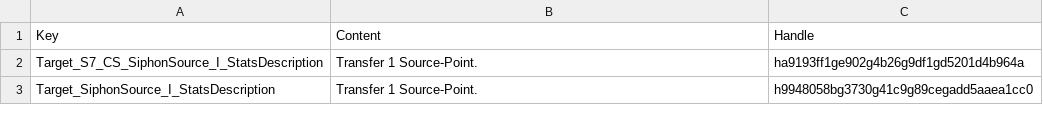
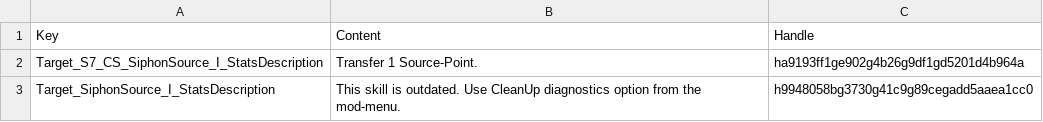
Before and after one commit to HunterGhost27/Channel-Source, a TSV file: Public/ChannelSource_66d26dfa-db24-4388-99d5-1f1a5b323e3c/Localization/SCG/Target_StatsDescription.tsv, drawn as a sheet.

```diff
--- a/Public/ChannelSource_66d26dfa-db24-4388-99d5-1f1a5b323e3c/Localization/SCG/Target_StatsDescription.tsv
+++ b/Public/ChannelSource_66d26dfa-db24-4388-99d5-1f1a5b323e3c/Localization/SCG/Target_StatsDescription.tsv
@@ -2,2 +2,2 @@ Key	Content	Handle
 Target_S7_CS_SiphonSource_I_StatsDescription	Transfer 1 Source-Point.	ha9193ff1ge902g4b26g9df1gd5201d4b964a
-Target_SiphonSource_I_StatsDescription	Transfer 1 Source-Point.	h9948058bg3730g41c9g89cegadd5aaea1cc0
+Target_SiphonSource_I_StatsDescription	This skill is outdated. Use CleanUp diagnostics option from the mod-menu.	h9948058bg3730g41c9g89cegadd5aaea1cc0
```
Also changed, not shown: Public/ChannelSource_66d26dfa-db24-4388-99d5-1f1a5b323e3c/Localization/SCG/Shout_Description.tsv, Public/ChannelSource_66d26dfa-db24-4388-99d5-1f1a5b323e3c/Localization/SCG/Shout_DisplayName.tsv, 5 other files.
